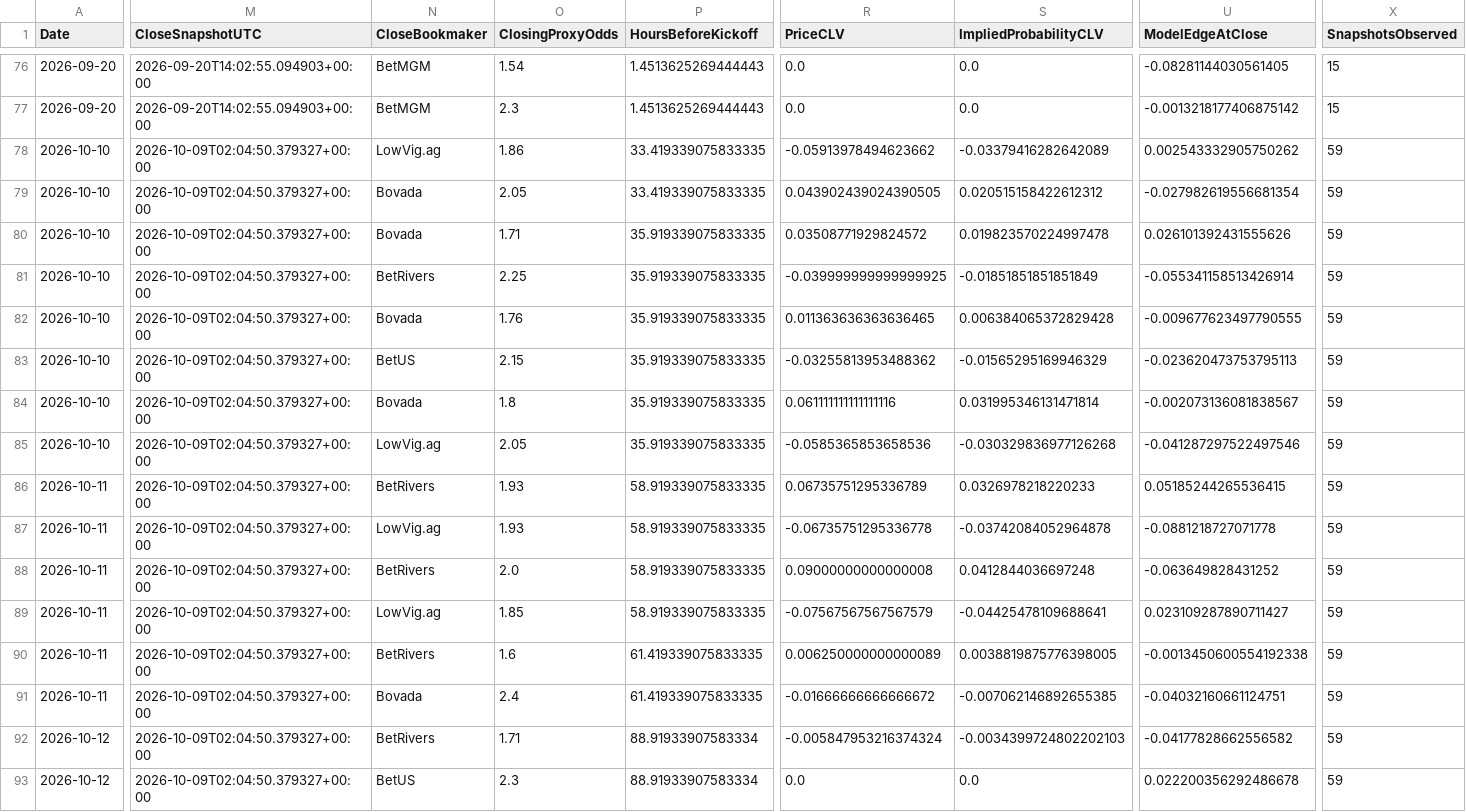
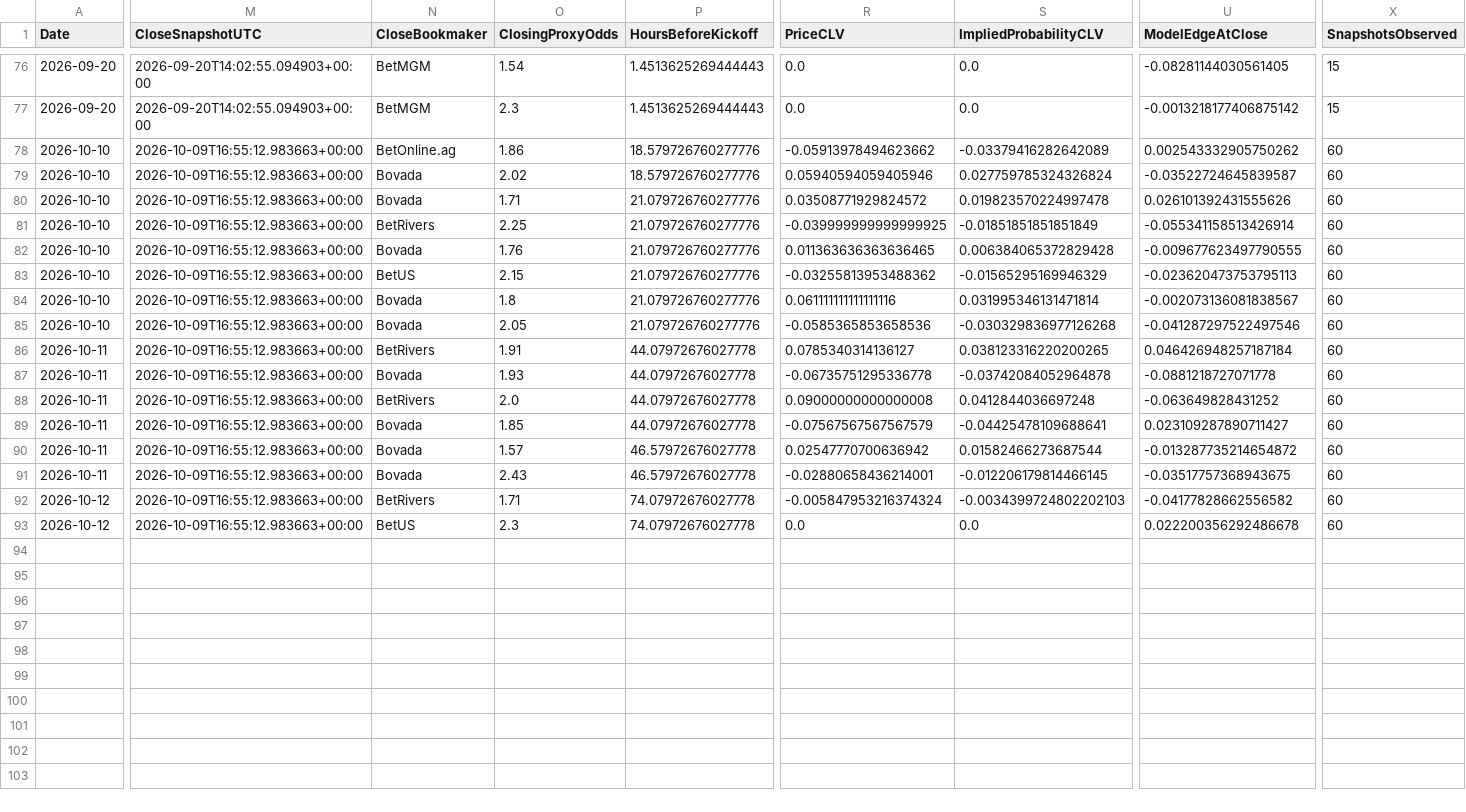
Before and after one commit to mkcesc1988/epl-prediction-engine, a CSV file: data/history/clv_report.csv, drawn as a sheet; only a part is shown, gaps mark what is left out; the diff covers the shown part only; the diff names each change by its address in the sheet, - before the commit and + after, or states it on an @@ line.

```diff
--- a/data/history/clv_report.csv
+++ b/data/history/clv_report.csv
-M78:M93 (CloseSnapshotUTC): 2026-10-09T02:04:50.379327+00:00
+M78:M93 (CloseSnapshotUTC): 2026-10-09T16:55:12.983663+00:00
-N78 (CloseBookmaker): LowVig.ag
+N78 (CloseBookmaker): BetOnline.ag
-P78:P79 (HoursBeforeKickoff): 33.419339075833335
+P78:P79 (HoursBeforeKickoff): 18.579726760277776
-X78:X93 (SnapshotsObserved): 59
+X78:X93 (SnapshotsObserved): 60
-O79 (ClosingProxyOdds): 2.05
+O79 (ClosingProxyOdds): 2.02
-R79 (PriceCLV): 0.043902439024390505
+R79 (PriceCLV): 0.05940594059405946
-S79 (ImpliedProbabilityCLV): 0.020515158422612312
+S79 (ImpliedProbabilityCLV): 0.027759785324326824
-U79 (ModelEdgeAtClose): -0.027982619556681354
+U79 (ModelEdgeAtClose): -0.03522724645839587
-P80:P85 (HoursBeforeKickoff): 35.919339075833335
+P80:P85 (HoursBeforeKickoff): 21.079726760277776
-N85 (CloseBookmaker): LowVig.ag
+N85 (CloseBookmaker): Bovada
-O86 (ClosingProxyOdds): 1.93
+O86 (ClosingProxyOdds): 1.91
-P86:P89 (HoursBeforeKickoff): 58.919339075833335
+P86:P89 (HoursBeforeKickoff): 44.07972676027778
-R86 (PriceCLV): 0.06735751295336789
+R86 (PriceCLV): 0.0785340314136127
-S86 (ImpliedProbabilityCLV): 0.0326978218220233
+S86 (ImpliedProbabilityCLV): 0.038123316220200265
-U86 (ModelEdgeAtClose): 0.05185244265536415
+U86 (ModelEdgeAtClose): 0.046426948257187184
-N87 (CloseBookmaker): LowVig.ag
+N87 (CloseBookmaker): Bovada
-N89 (CloseBookmaker): LowVig.ag
+N89 (CloseBookmaker): Bovada
-N90 (CloseBookmaker): BetRivers
+N90 (CloseBookmaker): Bovada
-O90 (ClosingProxyOdds): 1.6
+O90 (ClosingProxyOdds): 1.57
-P90:P91 (HoursBeforeKickoff): 61.419339075833335
+P90:P91 (HoursBeforeKickoff): 46.57972676027778
-R90 (PriceCLV): 0.006250000000000089
+R90 (PriceCLV): 0.02547770700636942
-S90 (ImpliedProbabilityCLV): 0.0038819875776398005
+S90 (ImpliedProbabilityCLV): 0.01582466273687544
-U90 (ModelEdgeAtClose): -0.0013450600554192338
+U90 (ModelEdgeAtClose): -0.013287735214654872
-O91 (ClosingProxyOdds): 2.4
+O91 (ClosingProxyOdds): 2.43
-R91 (PriceCLV): -0.01666666666666672
+R91 (PriceCLV): -0.02880658436214001
-S91 (ImpliedProbabilityCLV): -0.007062146892655385
+S91 (ImpliedProbabilityCLV): -0.012206179814466145
-U91 (ModelEdgeAtClose): -0.04032160661124751
+U91 (ModelEdgeAtClose): -0.03517757368943675
-P92:P93 (HoursBeforeKickoff): 88.91933907583334
+P92:P93 (HoursBeforeKickoff): 74.07972676027778
```
Also changed, not shown: 4 edited cells elsewhere in this file, data/history/prediction_history.csv, data/processed/extreme_edge_audit_latest.csv, 9 other files.
